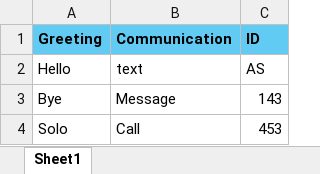
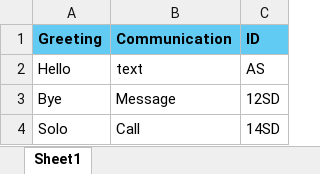
Before and after one commit to mrinmoyblr1/Selenium_Java_TestNG_CICD, an Excel workbook: src/main/java/ExcelDriven/excelDriven.xlsx, sheet Sheet1, drawn as a sheet; values as stored, in another font and other column widths than the file's, no borders; the diff names each change by its address in the sheet, - before the commit and + after, or states it on an @@ line.

Commit message:
BISWAS

```diff
--- a/src/main/java/ExcelDriven/excelDriven.xlsx (sheet Sheet1)
+++ b/src/main/java/ExcelDriven/excelDriven.xlsx (sheet Sheet1)
-C3 (ID): 143
+C3 (ID): 12SD
-C4 (ID): 453
+C4 (ID): 14SD
```
